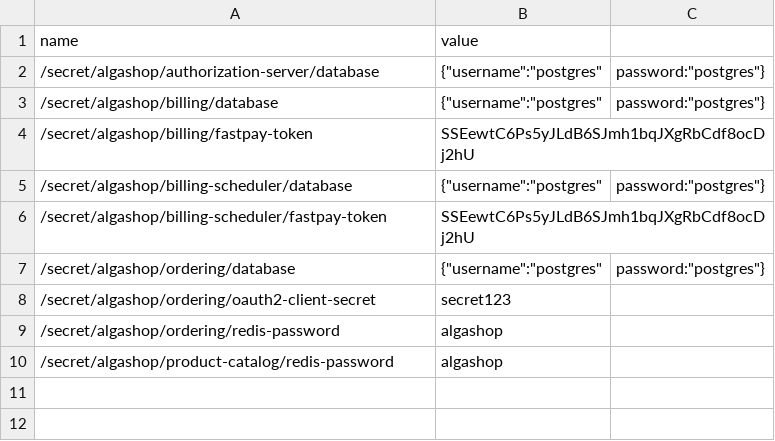
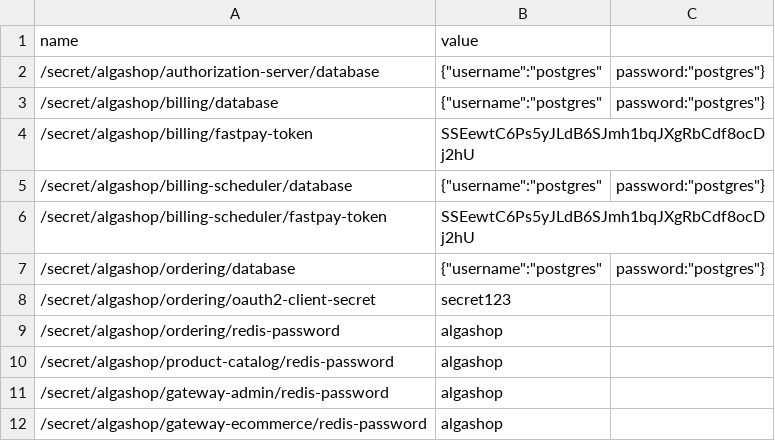
Before and after one commit to amauri-castro/algashop-meta, a CSV file: etc/aws/secrets.csv, drawn as a sheet; the diff names each change by its address in the sheet, - before the commit and + after, or states it on an @@ line.

```diff
--- a/etc/aws/secrets.csv
+++ b/etc/aws/secrets.csv
+row 11: /secret/algashop/gateway-admin/redis-password | algashop
+row 12: /secret/algashop/gateway-ecommerce/redis-password | algashop
```
Also changed, not shown: etc/aws/parameters.csv.
